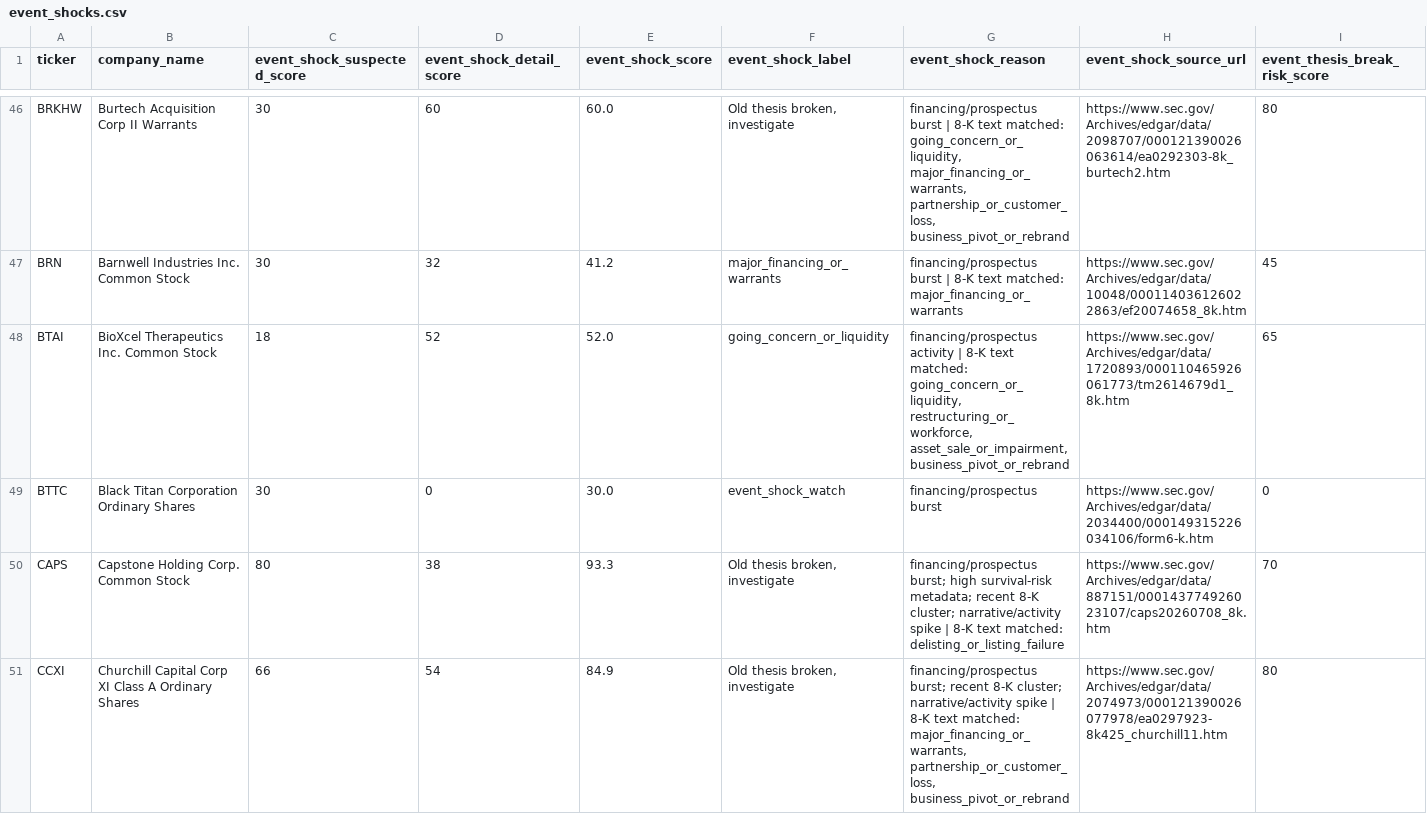
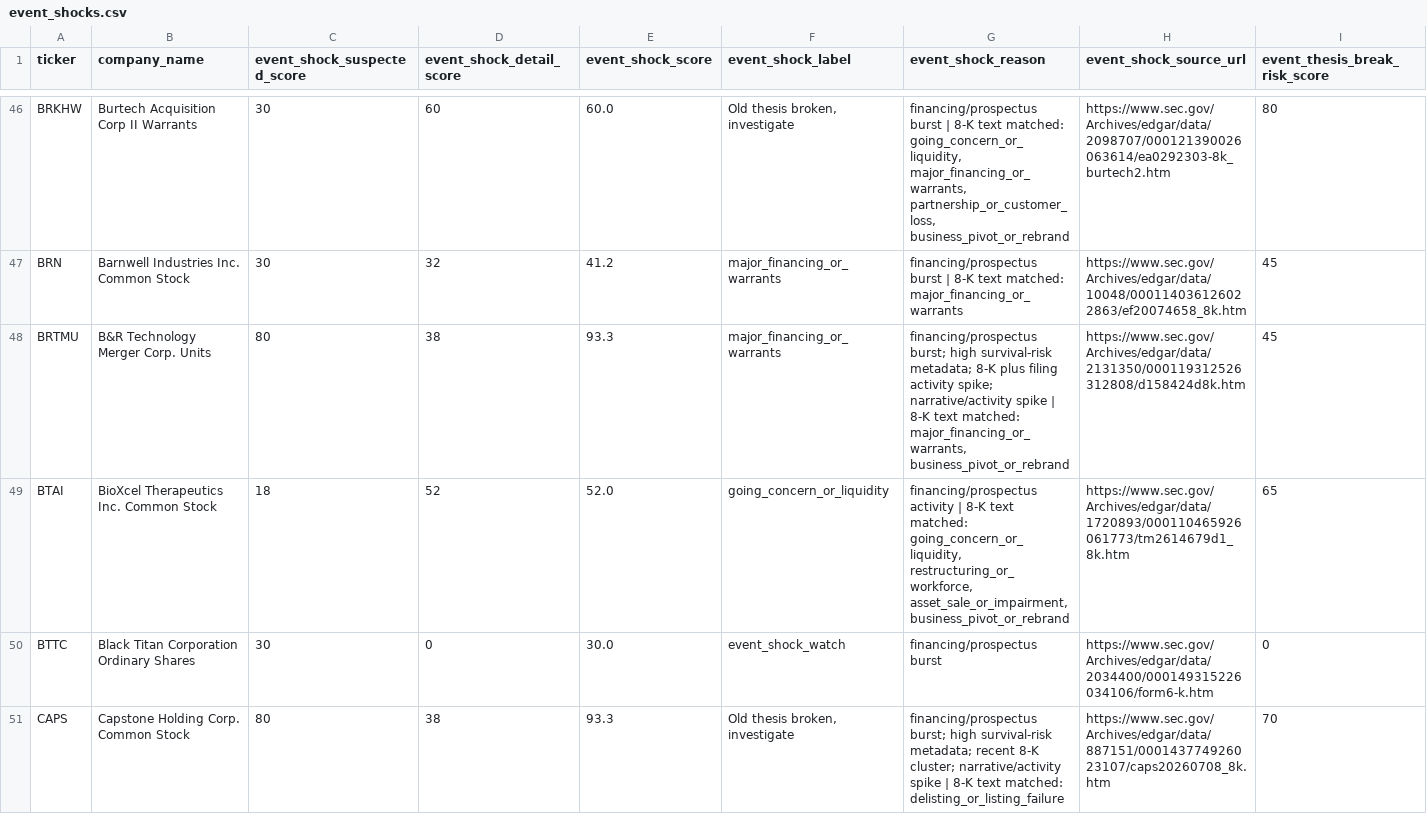
Before and after one commit to Kastnermj/mysterymachine, a CSV file: data/processed/event_shocks.csv, drawn as a sheet; only a part is shown, gaps mark what is left out; the shorter side is filled out with more unchanged rows; rows hold the shown columns only; the diff covers the shown part only; the diff names each change by its address in the sheet, - before the commit and + after, or states it on an @@ line.

```diff
--- a/data/processed/event_shocks.csv
+++ b/data/processed/event_shocks.csv
+row 48: BRTMU | B&R Technology Merger Corp. Units | 80 | 38 | 93.3 | major_financing_or_warrants | financing/prospectus burst; high survival-risk metadata; 8-K plus filing activity spike; narrative/activity spike | 8-K text matched: major_financing_or_warrants, business_pivot_or_rebrand | https://www.sec.gov/Archives/edgar/data/2131350/000119312526312808/d158424d8k.htm | 45
```
Also changed, not shown: 2 added rows and 21 edited cells elsewhere in this file, data/processed/fundamentals_stub.csv, data/processed/price_history_features.csv, 11 other files.
